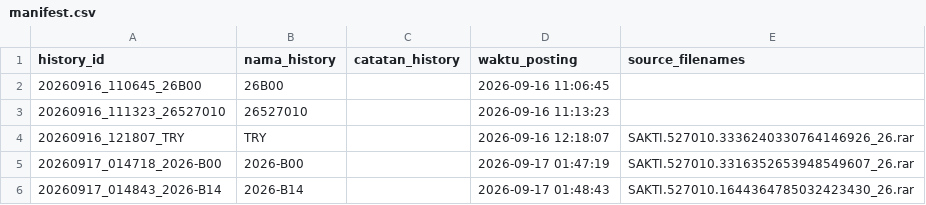
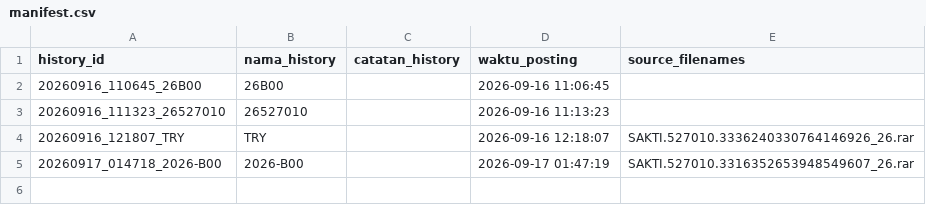
Before and after one commit to gpersada/rapidsakura, a CSV file: history/manifest.csv, drawn as a sheet; the diff names each change by its address in the sheet, - before the commit and + after, or states it on an @@ line.

Commit message:
Hard delete history: 20260917_014843_2026-B14

```diff
--- a/history/manifest.csv
+++ b/history/manifest.csv
-row 6: 20260917_014843_2026-B14 | 2026-B14 |  | 2026-09-17 01:48:43 | SAKTI.527010.1644364785032423430_26.rar
```
